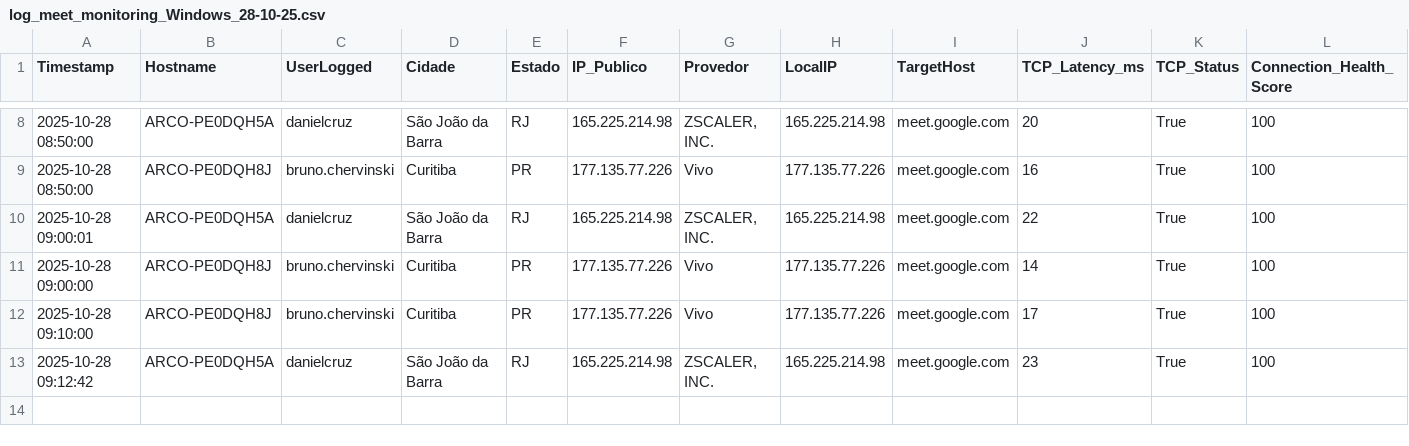
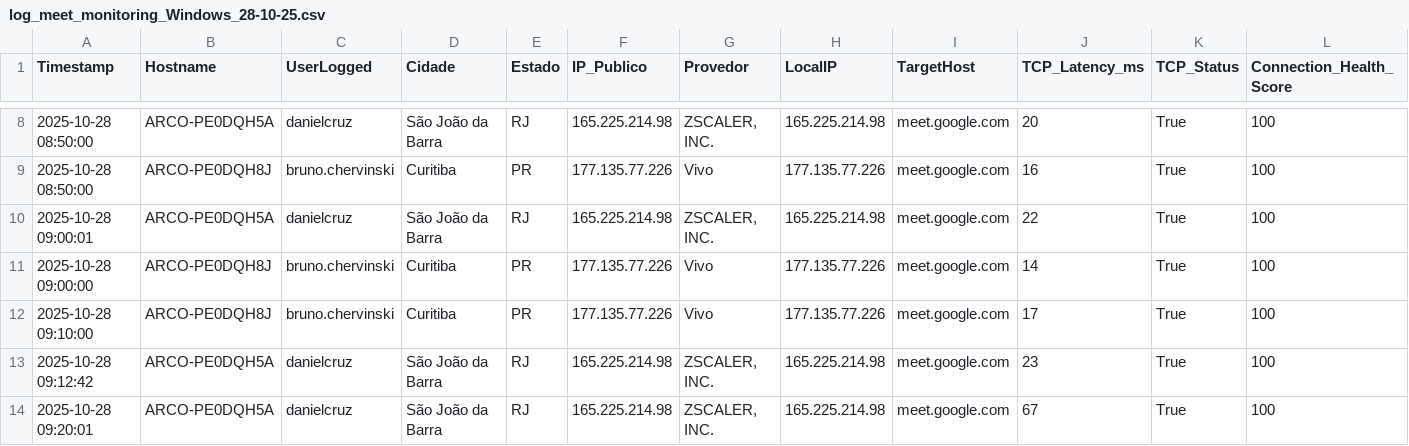
Before and after one commit to lucasldantas/web_monitor, a CSV file: log_meet_monitoring_Windows_28-10-25.csv, drawn as a sheet; only a part is shown, gaps mark what is left out; rows hold the shown columns only; the diff names each change by its address in the sheet, - before the commit and + after, or states it on an @@ line.

Commit message:
Monitoramento 2025-10-28 09:20:01 (Windows): Atualização automática do log de desempenho.

```diff
--- a/log_meet_monitoring_Windows_28-10-25.csv
+++ b/log_meet_monitoring_Windows_28-10-25.csv
+row 14: 2025-10-28 09:20:01 | ARCO-PE0DQH5A | danielcruz | São João da Barra | RJ | 165.225.214.98 | ZSCALER, INC. | 165.225.214.98 | meet.google.com | 67 | True | 100
```
